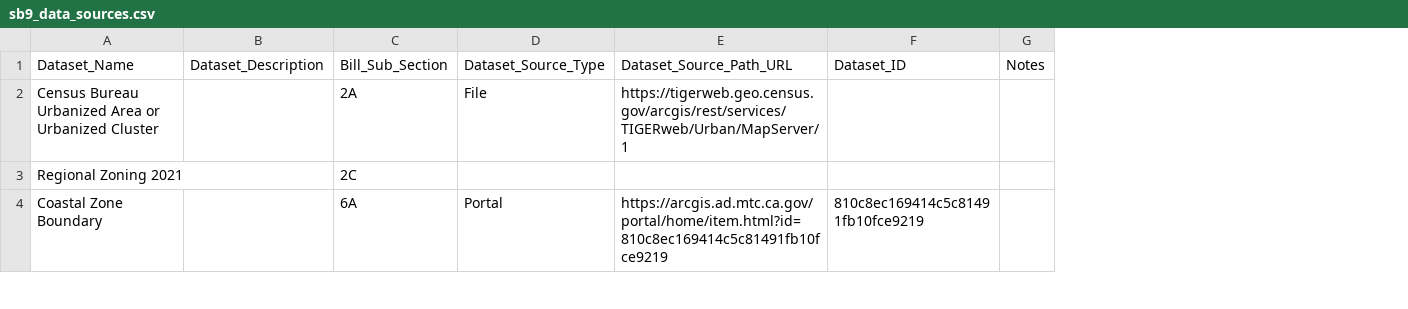
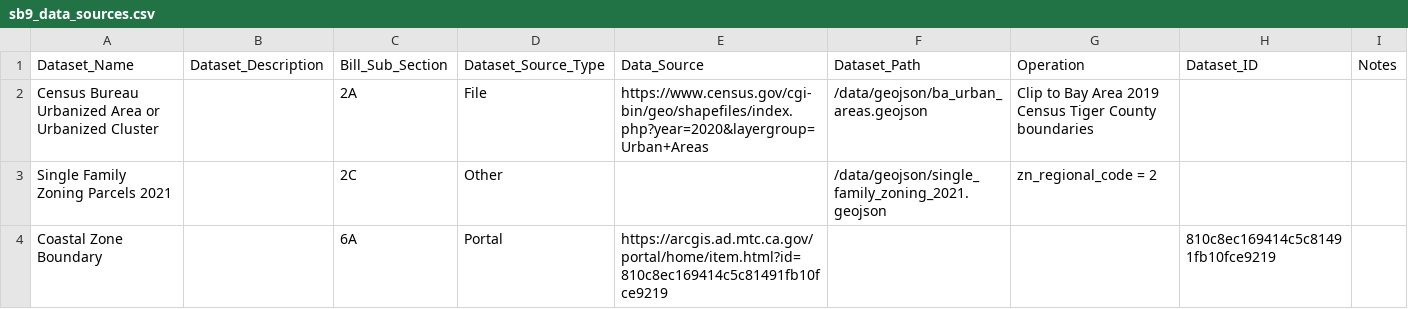
Before and after one commit to BayAreaMetro/Spatial-Analysis-Mapping-Projects, a CSV file: Project-Documentation/SB9-Housing-Development-Approvals/sb9_data_sources.csv, drawn as a sheet; only a part is shown; removed rows and columns are numbered as before the commit, all else as after; the diff covers the shown part only; the diff names each change by its address in the sheet, - before the commit and + after, or states it on an @@ line.

Commit message:
Update sb9_data_sources.csv

```diff
--- a/Project-Documentation/SB9-Housing-Development-Approvals/sb9_data_sources.csv
+++ b/Project-Documentation/SB9-Housing-Development-Approvals/sb9_data_sources.csv
+column F, rows 1-2: Dataset_Path | /data/geojson/ba_urban_areas.geojson
+column G, rows 1-2: Operation | Clip to Bay Area 2019 Census Tiger County boundaries
-E1: Dataset_Source_Path_URL
+E1: Data_Source
-E2: https://tigerweb.geo.census.gov/arcgis/rest/services/TIGERweb/Urban/MapServer/1
+E2: https://www.census.gov/cgi-bin/geo/shapefiles/index.php?year=2020&layergroup=Urban+Areas
-row 3: Regional Zoning 2021 |  | 2C
+row 3: Single Family Zoning Parcels 2021 |  | 2C | Other |  | /data/geojson/single_family_zoning_2021.geojson | zn_regional_code = 2
```
Also changed, not shown: 3 edited cells elsewhere in this file.
